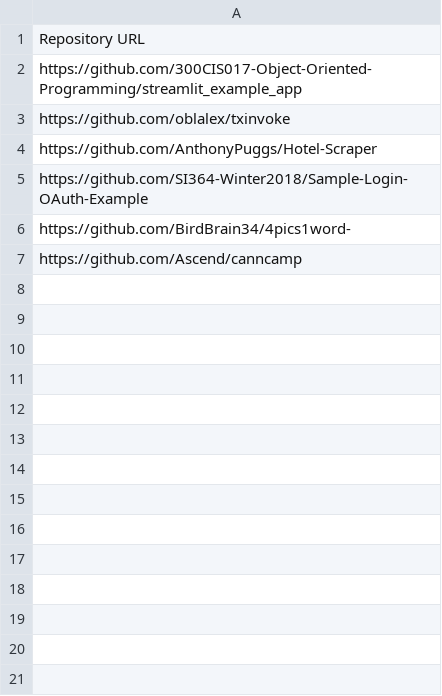
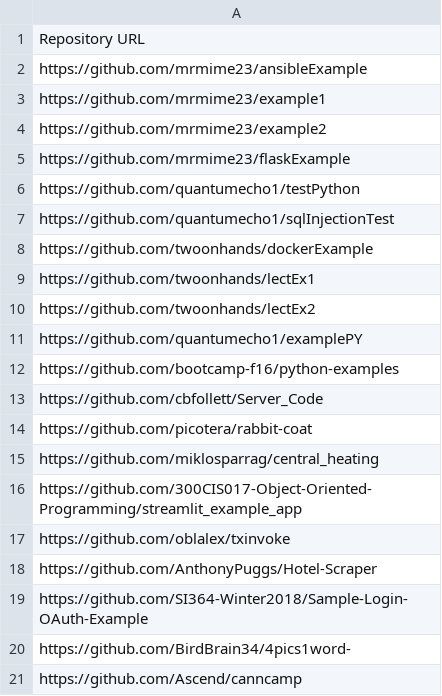
Before and after one commit to dglalperen/Naming_Analyzer_SWT2, a CSV file: repositories.csv, drawn as a sheet.

```diff
--- a/repositories.csv
+++ b/repositories.csv
@@ -1,2 +1,16 @@
 Repository URL
+https://github.com/mrmime23/ansibleExample
+https://github.com/mrmime23/example1
+https://github.com/mrmime23/example2
+https://github.com/mrmime23/flaskExample
+https://github.com/quantumecho1/testPython
+https://github.com/quantumecho1/sqlInjectionTest
+https://github.com/twoonhands/dockerExample
+https://github.com/twoonhands/lectEx1
+https://github.com/twoonhands/lectEx2
+https://github.com/quantumecho1/examplePY
+https://github.com/bootcamp-f16/python-examples
+https://github.com/cbfollett/Server_Code
+https://github.com/picotera/rabbit-coat
+https://github.com/miklosparrag/central_heating
 https://github.com/300CIS017-Object-Oriented-Programming/streamlit_example_app
```
Also changed, not shown: 2 other files.
